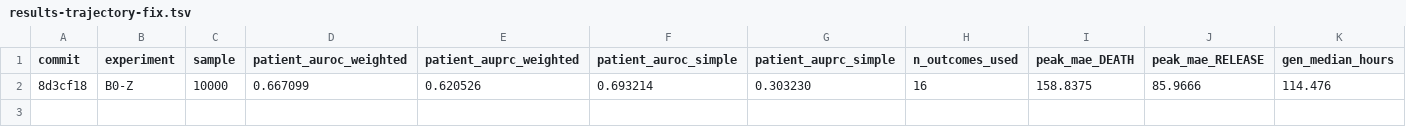
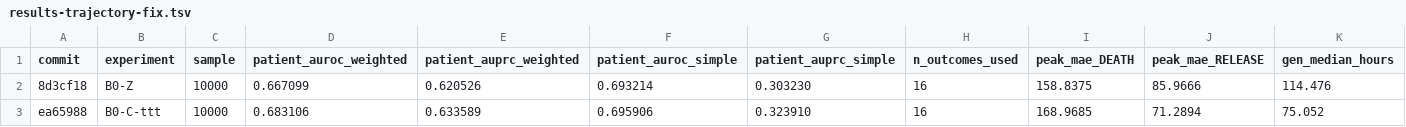
Before and after one commit to shaharoded/INTERVenE-Ar, a TSV file: results/results-trajectory-fix.tsv, drawn as a sheet; only a part is shown; rows hold the shown columns only; the diff names each change by its address in the sheet, - before the commit and + after, or states it on an @@ line.

```diff
--- a/results/results-trajectory-fix.tsv
+++ b/results/results-trajectory-fix.tsv
+row 3: ea65988 | B0-C-ttt | 10000 | 0.683106 | 0.633589 | 0.695906 | 0.323910 | 16 | 168.9685 | 71.2894 | 75.052
```
Also changed, not shown: 1 other file.
